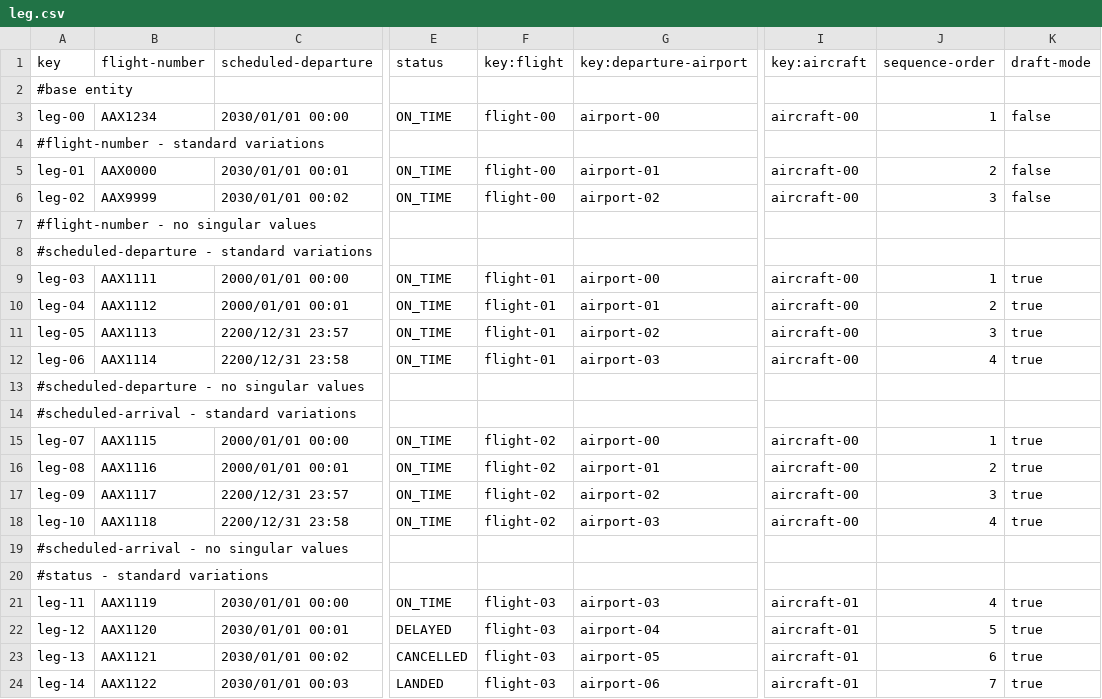
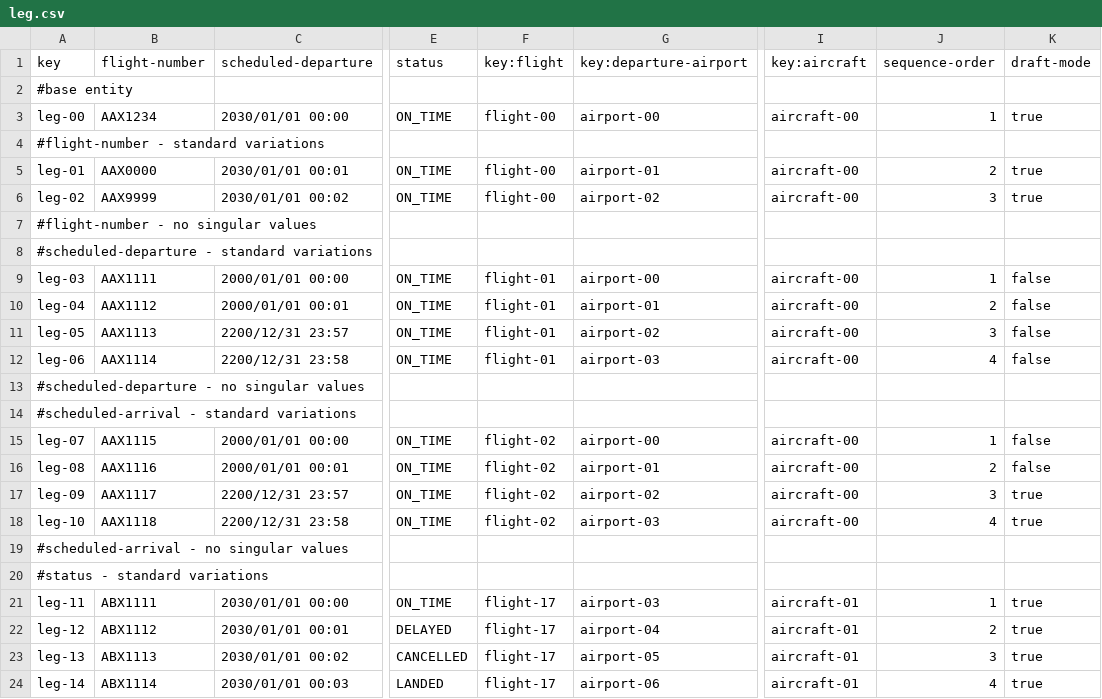
Before and after one commit to pabniecor/Acme-ANS-C3, a CSV file: src/main/resources/WEB-INF/data/sample/leg.csv, drawn as a sheet; only a part is shown, gaps mark what is left out; the diff names each change by its address in the sheet, - before the commit and + after, or states it on an @@ line.

Commit message:
feat: Initial Testing for Leg and Flight

```diff
--- a/src/main/resources/WEB-INF/data/sample/leg.csv
+++ b/src/main/resources/WEB-INF/data/sample/leg.csv
-K3 (draft-mode): false
+K3 (draft-mode): true
-K5:K6 (draft-mode): false
+K5:K6 (draft-mode): true
-K9:K12 (draft-mode): true
+K9:K12 (draft-mode): false
-K15:K16 (draft-mode): true
+K15:K16 (draft-mode): false
-B21 (flight-number): AAX1119
+B21 (flight-number): ABX1111
-F21:F24 (key:flight): flight-03
+F21:F24 (key:flight): flight-17
-J21 (sequence-order): 4
+J21 (sequence-order): 1
-B22 (flight-number): AAX1120
+B22 (flight-number): ABX1112
-J22 (sequence-order): 5
+J22 (sequence-order): 2
-B23 (flight-number): AAX1121
+B23 (flight-number): ABX1113
-J23 (sequence-order): 6
+J23 (sequence-order): 3
-B24 (flight-number): AAX1122
+B24 (flight-number): ABX1114
-J24 (sequence-order): 7
+J24 (sequence-order): 4
```
Also changed, not shown: src/main/resources/WEB-INF/data/sample/flight.csv, 24 other files.
